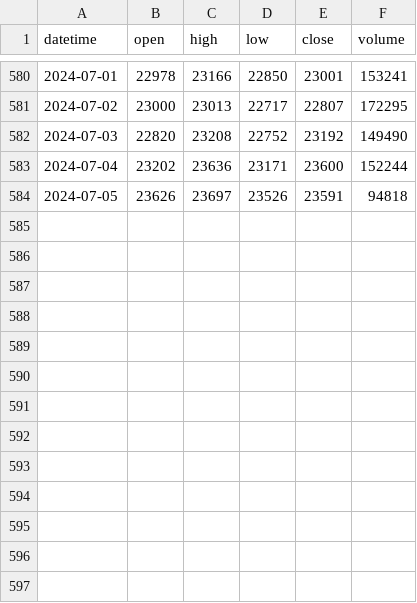
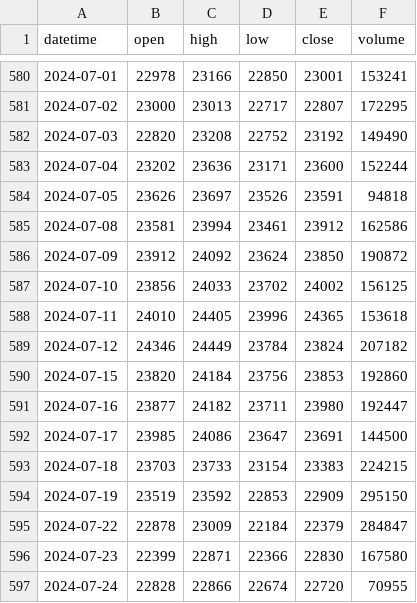
Before and after one commit to Benson0802/futures_py, a CSV file: data/1Day.csv, drawn as a sheet; only a part is shown, gaps mark what is left out; the diff names each change by its address in the sheet, - before the commit and + after, or states it on an @@ line.

```diff
--- a/data/1Day.csv
+++ b/data/1Day.csv
+row 585: 2024-07-08 | 23581 | 23994 | 23461 | 23912 | 162586
+row 586: 2024-07-09 | 23912 | 24092 | 23624 | 23850 | 190872
+row 587: 2024-07-10 | 23856 | 24033 | 23702 | 24002 | 156125
+row 588: 2024-07-11 | 24010 | 24405 | 23996 | 24365 | 153618
+row 589: 2024-07-12 | 24346 | 24449 | 23784 | 23824 | 207182
+row 590: 2024-07-15 | 23820 | 24184 | 23756 | 23853 | 192860
+row 591: 2024-07-16 | 23877 | 24182 | 23711 | 23980 | 192447
+row 592: 2024-07-17 | 23985 | 24086 | 23647 | 23691 | 144500
+row 593: 2024-07-18 | 23703 | 23733 | 23154 | 23383 | 224215
+row 594: 2024-07-19 | 23519 | 23592 | 22853 | 22909 | 295150
+row 595: 2024-07-22 | 22878 | 23009 | 22184 | 22379 | 284847
+row 596: 2024-07-23 | 22399 | 22871 | 22366 | 22830 | 167580
+row 597: 2024-07-24 | 22828 | 22866 | 22674 | 22720 | 70955
```
Also changed, not shown: 4 other files.
